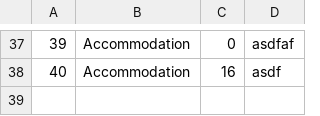
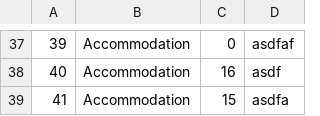
Before and after one commit to Pekseto/SIMS, a CSV file: SIMS-Tourist-Project-main/Tourist-Project/Tourist-Project/Data/images.csv, drawn as a sheet; only a part is shown, gaps mark what is left out.

```diff
--- a/SIMS-Tourist-Project-main/Tourist-Project/Tourist-Project/Data/images.csv
+++ b/SIMS-Tourist-Project-main/Tourist-Project/Tourist-Project/Data/images.csv
@@ -38 +38,2 @@
 40|Accommodation|16|asdf
+41|Accommodation|15|asdfa
```
Also changed, not shown: SIMS-Tourist-Project-main/Tourist-Project/Tourist-Project/Data/accommodations.csv, SIMS-Tourist-Project-main/Tourist-Project/Tourist-Project/Data/rescheduleRequests.csv, 11 other files.
